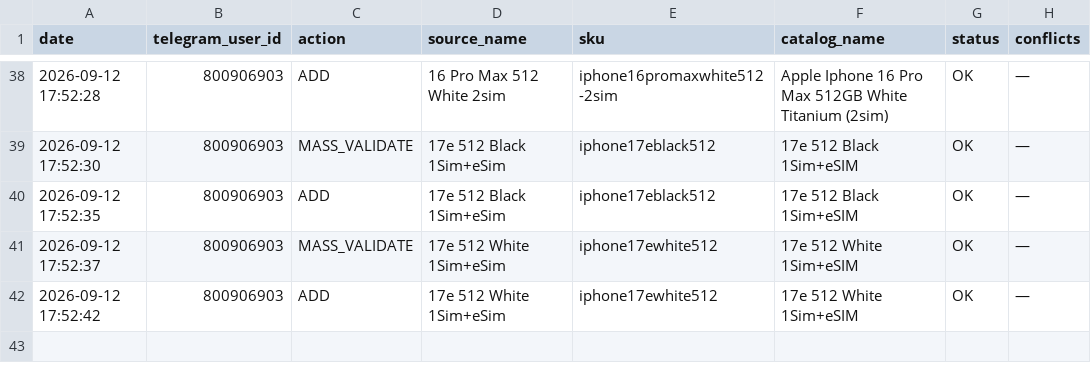
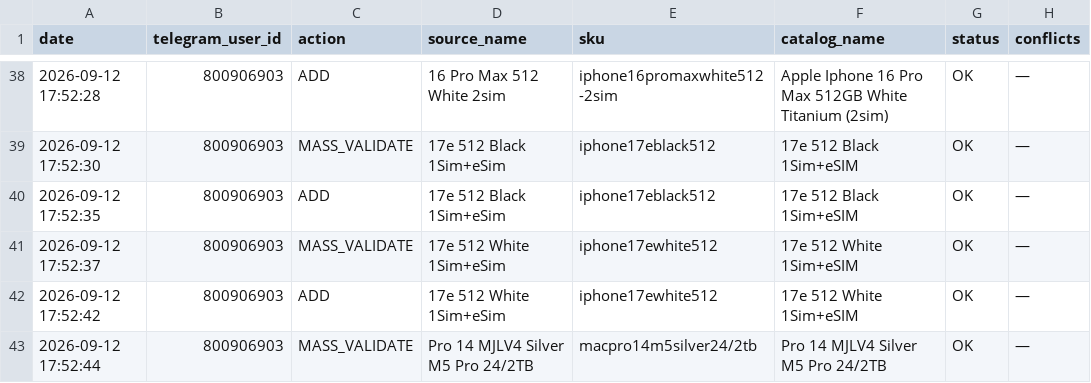
Before and after one commit to alisavladimirovna02-source/price-bot, a CSV file: mapping_history.csv, drawn as a sheet; only a part is shown, gaps mark what is left out.

Commit message:
Record mapping MASS_VALIDATE

```diff
--- a/mapping_history.csv
+++ b/mapping_history.csv
@@ -42 +42,2 @@ date,telegram_user_id,action,source_name,sku,catalog_name,status,conflicts
 2026-09-12 17:52:42,800906903,ADD,17e 512 White 1Sim+eSim,iphone17ewhite512,17e 512 White 1Sim+eSIM,OK,—
+2026-09-12 17:52:44,800906903,MASS_VALIDATE,Pro 14 MJLV4 Silver M5 Pro 24/2TB,macpro14m5silver24/2tb,Pro 14 MJLV4 Silver M5 Pro 24/2TB,OK,—
```
